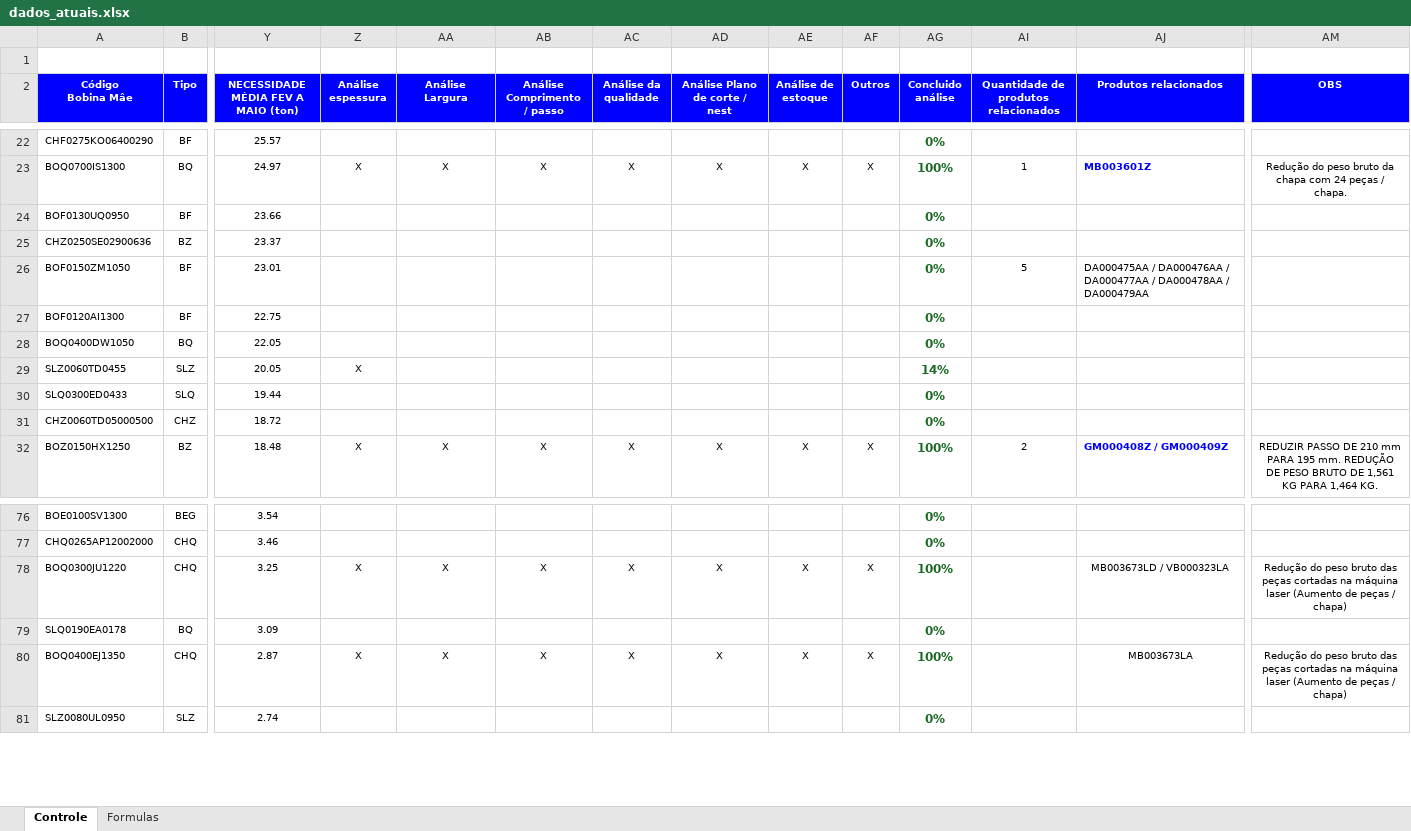
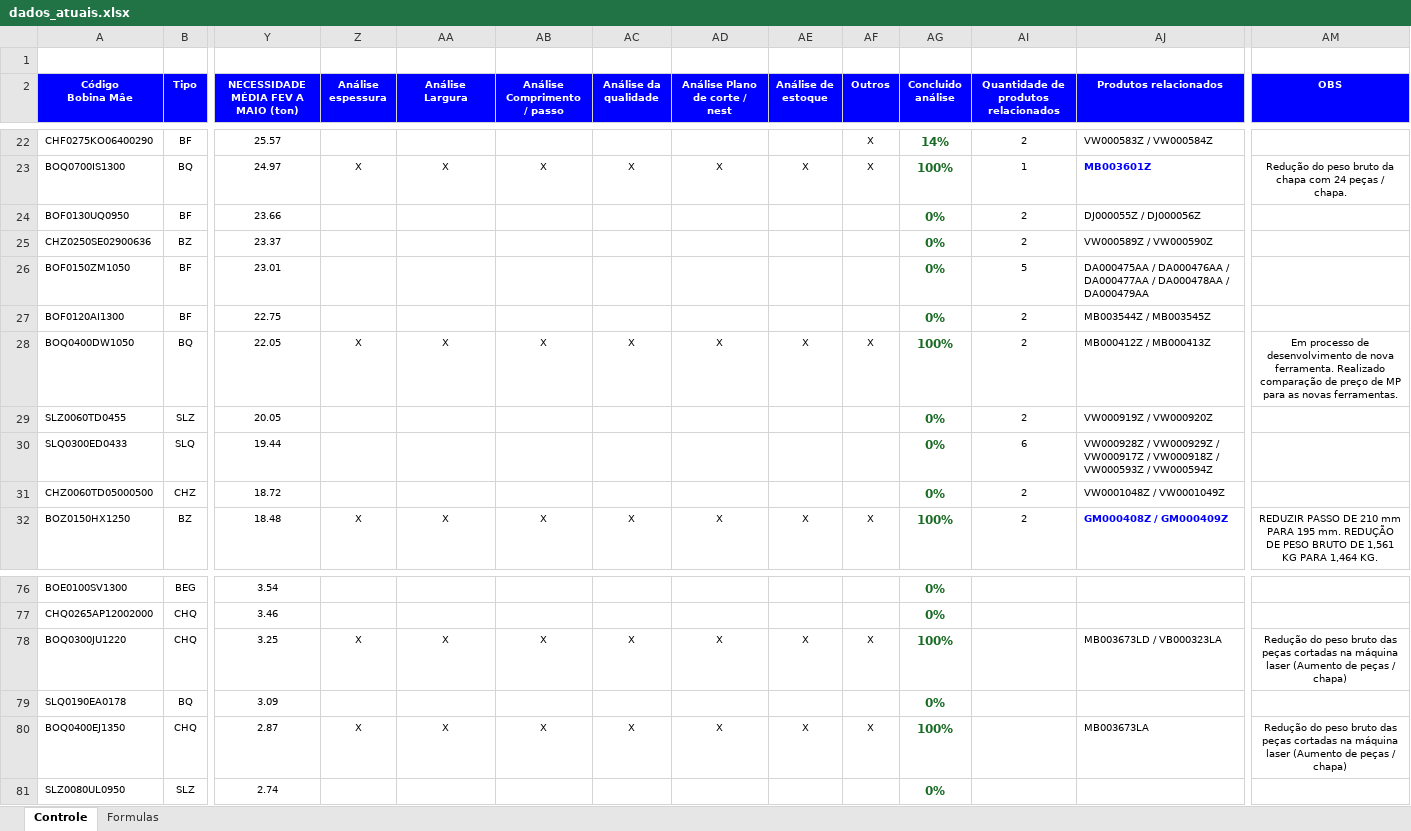
Before and after one commit to GabrielGustavoDeSouza/dashboard-bobinas, an Excel workbook: data/dados_atuais.xlsx, sheet Controle, drawn as a sheet; only a part is shown, gaps mark what is left out; values as stored, in another font and other column widths than the file's, no borders; charts and pictures and conditional formats not drawn; the diff covers the shown part only; the diff names each change by its address in the sheet, - before the commit and + after, or states it on an @@ line.

Commit message:
Atualização de dados: Controle Resumo - Base BSW (32).xlsx (20/05/2026 19:56)

```diff
--- a/data/dados_atuais.xlsx (sheet Controle)
+++ b/data/dados_atuais.xlsx (sheet Controle)
-AF22 (Outros): (empty)
+AF22 (Outros): X
-AG22 (Concluido análise): 0%
+AG22 (Concluido análise): 14%
-AI22: (empty)
+AI22: 2
-AJ22 (Produtos relacionados): (empty)
+AJ22 (Produtos relacionados): VW000583Z / VW000584Z
-AI24:AI25: (empty)
+AI24:AI25: 2
-AJ24 (Produtos relacionados): (empty)
+AJ24 (Produtos relacionados): DJ000055Z / DJ000056Z
-AJ25 (Produtos relacionados): (empty)
+AJ25 (Produtos relacionados): VW000589Z / VW000590Z
-AI27:AI29: (empty)
+AI27:AI29: 2
-AJ27 (Produtos relacionados): (empty)
+AJ27 (Produtos relacionados): MB003544Z / MB003545Z
-Z28 (Análise espessura): (empty)
+Z28 (Análise espessura): X
-AA28 (Análise Largura): (empty)
+AA28 (Análise Largura): X
-AB28 (Análise Comprimento / passo): (empty)
+AB28 (Análise Comprimento / passo): X
-AC28 (Análise da qualidade): (empty)
+AC28 (Análise da qualidade): X
-AD28 (Análise Plano de corte / nest): (empty)
+AD28 (Análise Plano de corte / nest): X
-AE28 (Análise de estoque): (empty)
+AE28 (Análise de estoque): X
-AF28 (Outros): (empty)
+AF28 (Outros): X
-AG28 (Concluido análise): 0%
+AG28 (Concluido análise): 100%
-AJ28 (Produtos relacionados): (empty)
+AJ28 (Produtos relacionados): MB000412Z / MB000413Z
-AM28 (OBS): (empty)
+AM28 (OBS): Em processo de desenvolvimento de nova ferramenta. Realizado comparação de preço de MP para as novas ferramentas.
-Z29 (Análise espessura): X
+Z29 (Análise espessura): (empty)
-AG29 (Concluido análise): 14%
+AG29 (Concluido análise): 0%
-AJ29 (Produtos relacionados): (empty)
+AJ29 (Produtos relacionados): VW000919Z / VW000920Z
-AI30: (empty)
+AI30: 6
-AJ30 (Produtos relacionados): (empty)
+AJ30 (Produtos relacionados): VW000928Z / VW000929Z / VW000917Z / VW000918Z / VW000593Z / VW000594Z
-AI31: (empty)
+AI31: 2
-AJ31 (Produtos relacionados): (empty)
+AJ31 (Produtos relacionados): VW0001048Z / VW0001049Z
-AJ78 alignment: center
+AJ78 alignment: left
-AJ80 alignment: center
+AJ80 alignment: left
```
Also changed, not shown: 36 edited cells elsewhere in this sheet, sheet Formulas, hidden cells, charts or pictures.
